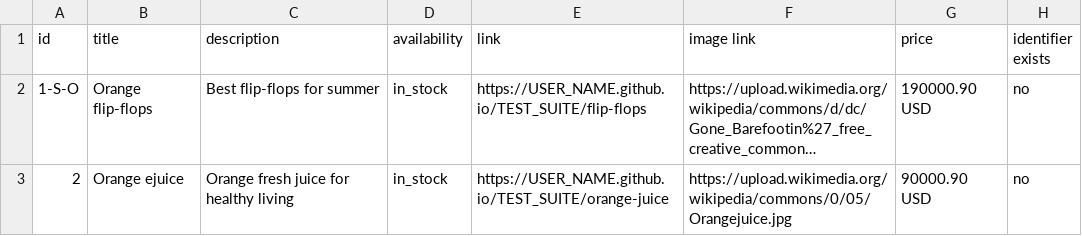
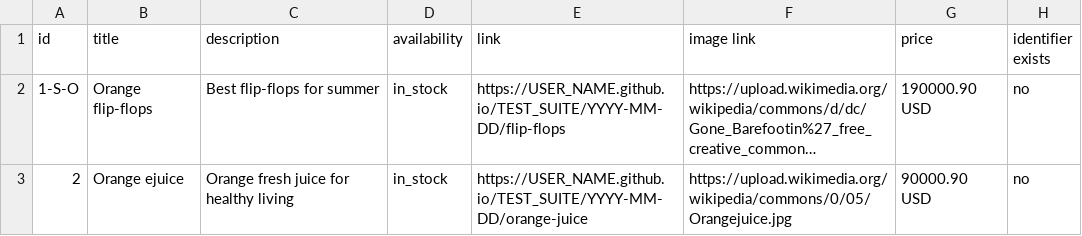
Before and after one commit to ge-ko/ge-ko.github.io, a TSV file: US_FLATFEE_FILE/products.tsv, drawn as a sheet; only a part is shown; long unchanged cells end in …; the diff names each change by its address in the sheet, - before the commit and + after, or states it on an @@ line.

Commit message:
Update products.tsv
Adding uniqueness to product links

```diff
--- a/US_FLATFEE_FILE/products.tsv
+++ b/US_FLATFEE_FILE/products.tsv
-E2 (link): https://USER_NAME.github.io/TEST_SUITE/flip-flops
+E2 (link): https://USER_NAME.github.io/TEST_SUITE/YYYY-MM-DD/flip-flops
-E3 (link): https://USER_NAME.github.io/TEST_SUITE/orange-juice
+E3 (link): https://USER_NAME.github.io/TEST_SUITE/YYYY-MM-DD/orange-juice
```
